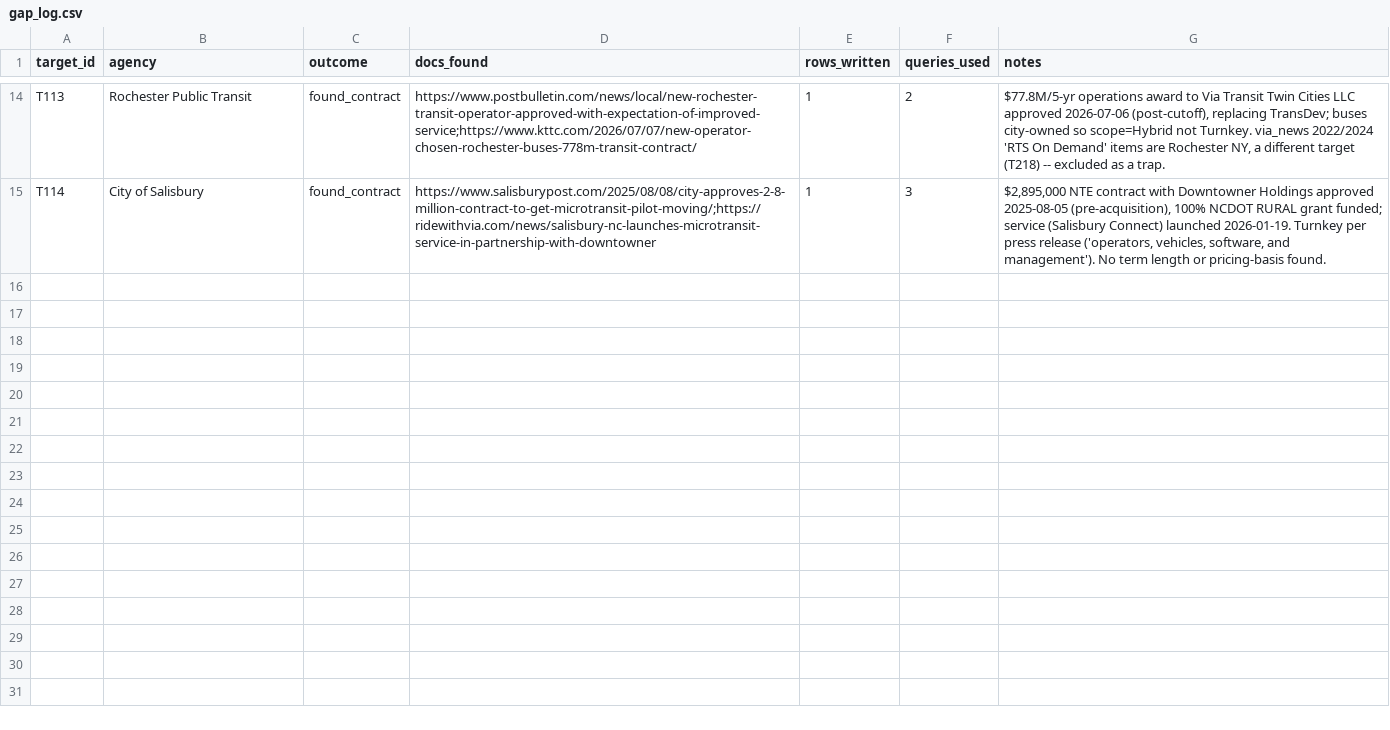
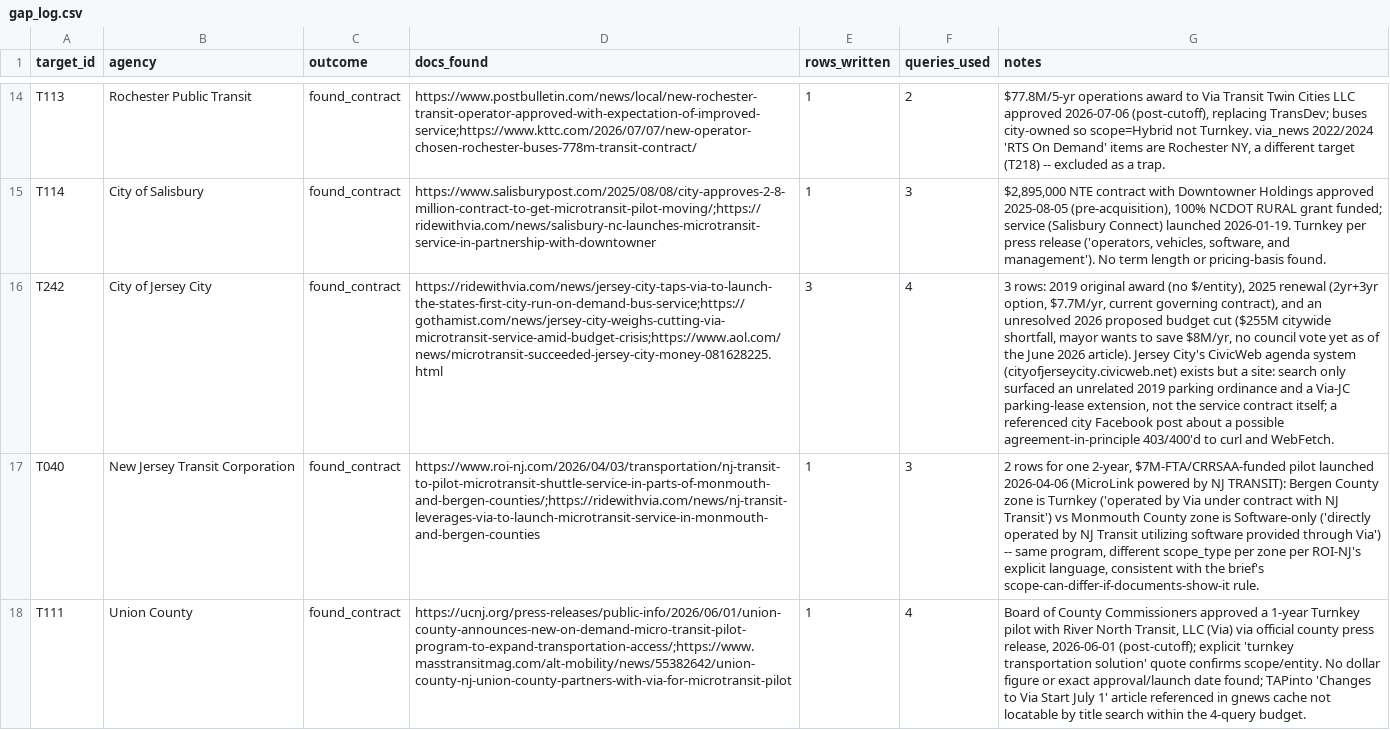
Before and after one commit to potpotman123/via-research, a CSV file: text/enum/gap_log.csv, drawn as a sheet; only a part is shown, gaps mark what is left out; the diff names each change by its address in the sheet, - before the commit and + after, or states it on an @@ line.

```diff
--- a/text/enum/gap_log.csv
+++ b/text/enum/gap_log.csv
+row 16: T242 | City of Jersey City | found_contract | https://ridewithvia.com/news/jersey-city-taps-via-to-launch-the-states-first-city-run-on-demand-bus-service;https://gothamist.com/news/jersey-city-weighs-cutting-via-microtransit-service-amid-budget-crisis;https://www.aol.com/news/microtransit-succeeded-jersey-city-money-081628225.html | 3 | 4 | 3 rows: 2019 original award (no $/entity), 2025 renewal (2yr+3yr option, $7.7M/yr, current governing contract), and an unresolved 2026 proposed budget cut ($255M citywide shortfall, mayor wants to save $8M/yr, no council vote yet as of the June 2026 article). Jersey City's CivicWeb agenda system (cityofjerseycity.civicweb.net) exists but a site: search only surfaced an unrelated 2019 parking ordinance and a Via-JC parking-lease extension, not the service contract itself; a referenced city Facebook post about a possible agreement-in-principle 403/400'd to curl and WebFetch.
+row 17: T040 | New Jersey Transit Corporation | found_contract | https://www.roi-nj.com/2026/04/03/transportation/nj-transit-to-pilot-microtransit-shuttle-service-in-parts-of-monmouth-and-bergen-counties/;https://ridewithvia.com/news/nj-transit-leverages-via-to-launch-microtransit-service-in-monmouth-and-bergen-counties | 1 | 3 | 2 rows for one 2-year, $7M-FTA/CRRSAA-funded pilot launched 2026-04-06 (MicroLink powered by NJ TRANSIT): Bergen County zone is Turnkey ('operated by Via under contract with NJ Transit') vs Monmouth County zone is Software-only ('directly operated by NJ Transit utilizing software provided through Via') -- same program, different scope_type per zone per ROI-NJ's explicit language, consistent with the brief's scope-can-differ-if-documents-show-it rule.
+row 18: T111 | Union County | found_contract | https://ucnj.org/press-releases/public-info/2026/06/01/union-county-announces-new-on-demand-micro-transit-pilot-program-to-expand-transportation-access/;https://www.masstransitmag.com/alt-mobility/news/55382642/union-county-nj-union-county-partners-with-via-for-microtransit-pilot | 1 | 4 | Board of County Commissioners approved a 1-year Turnkey pilot with River North Transit, LLC (Via) via official county press release, 2026-06-01 (post-cutoff); explicit 'turnkey transportation solution' quote confirms scope/entity. No dollar figure or exact approval/launch date found; TAPinto 'Changes to Via Start July 1' article referenced in gnews cache not locatable by title search within the 4-query budget.
```
Also changed, not shown: shards/batches/STATUS.csv, 4 other files.
